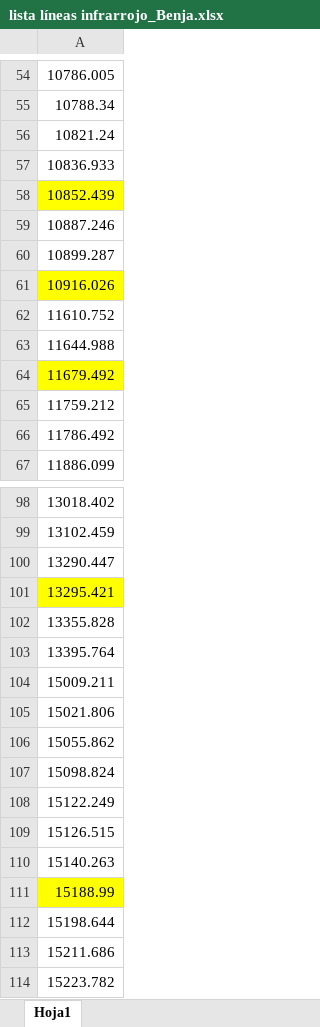
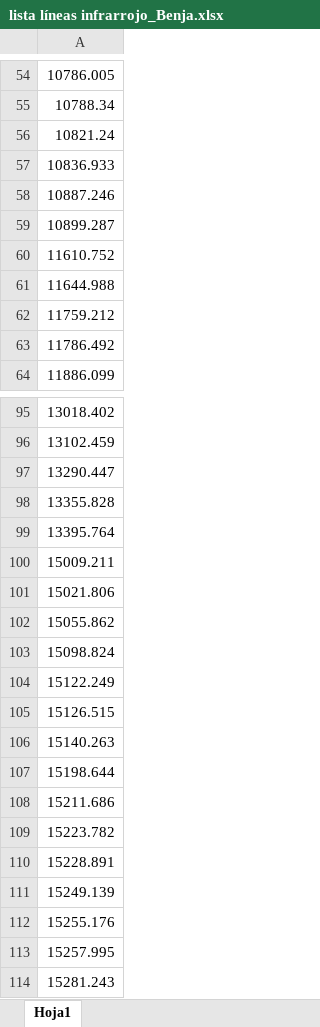
Before and after one commit to ccuellarn/Measurement-and-Characterization-of-Granulation-Patterns-in-the-IAG-Solar-Flux-Spectrum, an Excel workbook: Infrared range/lista líneas infrarrojo_Benja.xlsx, sheet Hoja1, drawn as a sheet; only a part is shown, gaps mark what is left out; the shorter side is filled out with more unchanged rows; values as stored, in another font and other column widths than the file's, no borders; the diff names each change by its address in the sheet, - before the commit and + after, or states it on an @@ line.

```diff
--- a/Infrared range/lista líneas infrarrojo_Benja.xlsx (sheet Hoja1)
+++ b/Infrared range/lista líneas infrarrojo_Benja.xlsx (sheet Hoja1)
-row 58: 10852.439
-row 61: 10916.026
-row 64: 11679.492
-row 101: 13295.421
-row 111: 15188.99
```
Also changed, not shown: Infrared range/valores_NIR.xlsx, 14 other files.
